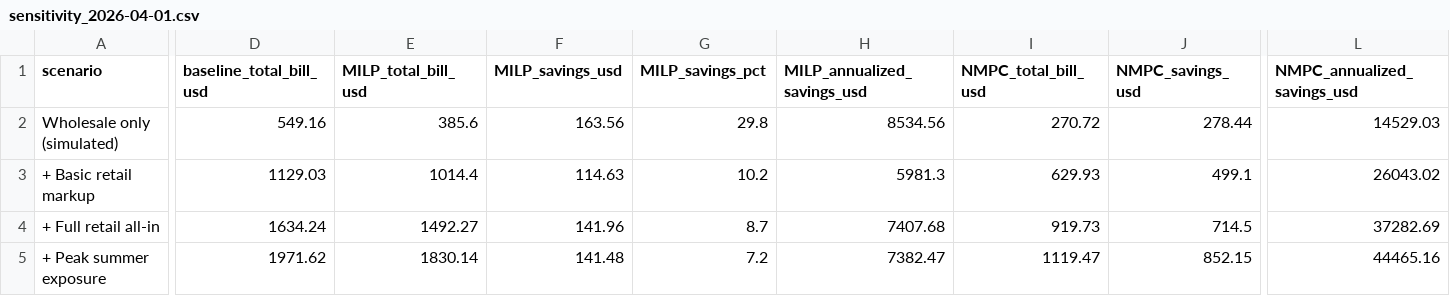
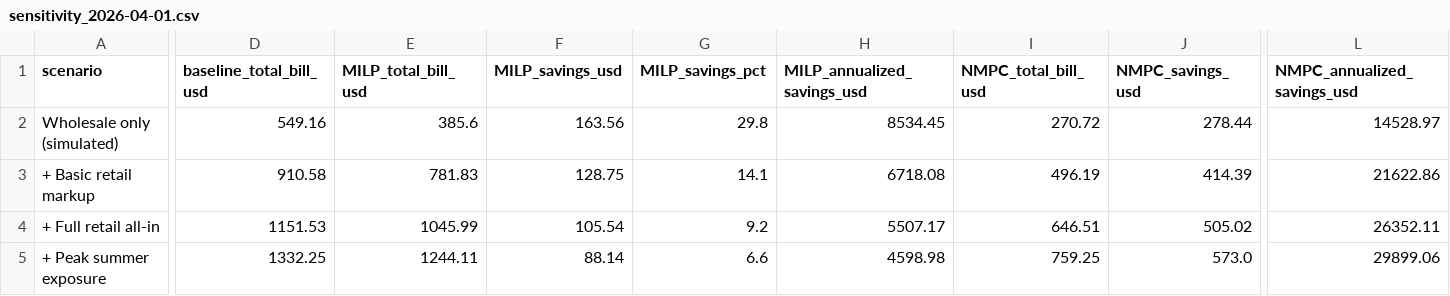
Before and after one commit to jrbailey1977/water-utility-demand-response, a CSV file: logs/sensitivity_2026-04-01.csv, drawn as a sheet; only a part is shown, gaps mark what is left out; the diff covers the shown part only; the diff names each change by its address in the sheet, - before the commit and + after, or states it on an @@ line.

```diff
--- a/logs/sensitivity_2026-04-01.csv
+++ b/logs/sensitivity_2026-04-01.csv
-H2 (MILP_annualized_savings_usd): 8534.56
+H2 (MILP_annualized_savings_usd): 8534.45
-L2 (NMPC_annualized_savings_usd): 14529.03
+L2 (NMPC_annualized_savings_usd): 14528.97
-D3 (baseline_total_bill_usd): 1129.03
+D3 (baseline_total_bill_usd): 910.58
-E3 (MILP_total_bill_usd): 1014.4
+E3 (MILP_total_bill_usd): 781.83
-F3 (MILP_savings_usd): 114.63
+F3 (MILP_savings_usd): 128.75
-G3 (MILP_savings_pct): 10.2
+G3 (MILP_savings_pct): 14.1
-H3 (MILP_annualized_savings_usd): 5981.3
+H3 (MILP_annualized_savings_usd): 6718.08
-I3 (NMPC_total_bill_usd): 629.93
+I3 (NMPC_total_bill_usd): 496.19
-J3 (NMPC_savings_usd): 499.1
+J3 (NMPC_savings_usd): 414.39
-L3 (NMPC_annualized_savings_usd): 26043.02
+L3 (NMPC_annualized_savings_usd): 21622.86
-D4 (baseline_total_bill_usd): 1634.24
+D4 (baseline_total_bill_usd): 1151.53
-E4 (MILP_total_bill_usd): 1492.27
+E4 (MILP_total_bill_usd): 1045.99
-F4 (MILP_savings_usd): 141.96
+F4 (MILP_savings_usd): 105.54
-G4 (MILP_savings_pct): 8.7
+G4 (MILP_savings_pct): 9.2
-H4 (MILP_annualized_savings_usd): 7407.68
+H4 (MILP_annualized_savings_usd): 5507.17
-I4 (NMPC_total_bill_usd): 919.73
+I4 (NMPC_total_bill_usd): 646.51
-J4 (NMPC_savings_usd): 714.5
+J4 (NMPC_savings_usd): 505.02
-L4 (NMPC_annualized_savings_usd): 37282.69
+L4 (NMPC_annualized_savings_usd): 26352.11
-D5 (baseline_total_bill_usd): 1971.62
+D5 (baseline_total_bill_usd): 1332.25
-E5 (MILP_total_bill_usd): 1830.14
+E5 (MILP_total_bill_usd): 1244.11
-F5 (MILP_savings_usd): 141.48
+F5 (MILP_savings_usd): 88.14
-G5 (MILP_savings_pct): 7.2
+G5 (MILP_savings_pct): 6.6
-H5 (MILP_annualized_savings_usd): 7382.47
+H5 (MILP_annualized_savings_usd): 4598.98
-I5 (NMPC_total_bill_usd): 1119.47
+I5 (NMPC_total_bill_usd): 759.25
-J5 (NMPC_savings_usd): 852.15
+J5 (NMPC_savings_usd): 573.0
-L5 (NMPC_annualized_savings_usd): 44465.16
+L5 (NMPC_annualized_savings_usd): 29899.06
```
Also changed, not shown: 5 edited cells elsewhere in this file, logs/sensitivity_2025-07-01.csv, logs/sensitivity_2025-10-01.csv, 3 other files.
